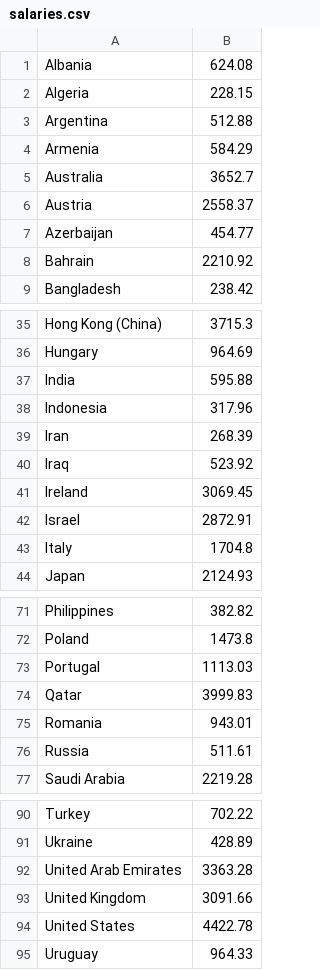
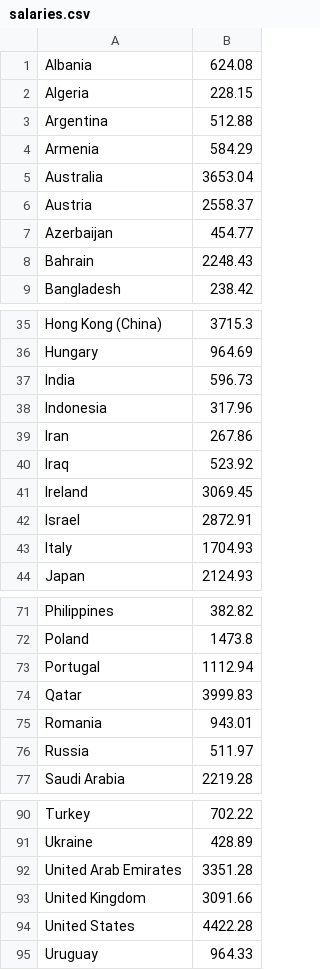
Before and after one commit to bruch-alex/Global-Goods-Index, a CSV file: src/main/resources/data/salaries/salaries.csv, drawn as a sheet; only a part is shown, gaps mark what is left out; the diff covers the shown part only.

```diff
--- a/src/main/resources/data/salaries/salaries.csv
+++ b/src/main/resources/data/salaries/salaries.csv
@@ -4,6 +4,6 @@ Argentina,512.88
 Armenia,584.29
-Australia,3652.7
+Australia,3653.04
 Austria,2558.37
 Azerbaijan,454.77
-Bahrain,2210.92
+Bahrain,2248.43
 Bangladesh,238.42
@@ -36,5 +36,5 @@ Hong Kong (China),3715.3
 Hungary,964.69
-India,595.88
+India,596.73
 Indonesia,317.96
-Iran,268.39
+Iran,267.86
 Iraq,523.92
@@ -42,3 +42,3 @@ Ireland,3069.45
 Israel,2872.91
-Italy,1704.8
+Italy,1704.93
 Japan,2124.93
@@ -72,6 +72,6 @@ Philippines,382.82
 Poland,1473.8
-Portugal,1113.03
+Portugal,1112.94
 Qatar,3999.83
 Romania,943.01
-Russia,511.61
+Russia,511.97
 Saudi Arabia,2219.28
@@ -91,5 +91,5 @@ Turkey,702.22
 Ukraine,428.89
-United Arab Emirates,3363.28
+United Arab Emirates,3351.28
 United Kingdom,3091.66
-United States,4422.78
+United States,4422.28
 Uruguay,964.33
```
Also changed, not shown: 4 edited cells elsewhere in this file, src/main/resources/data/products/products.csv, 9 other files.
